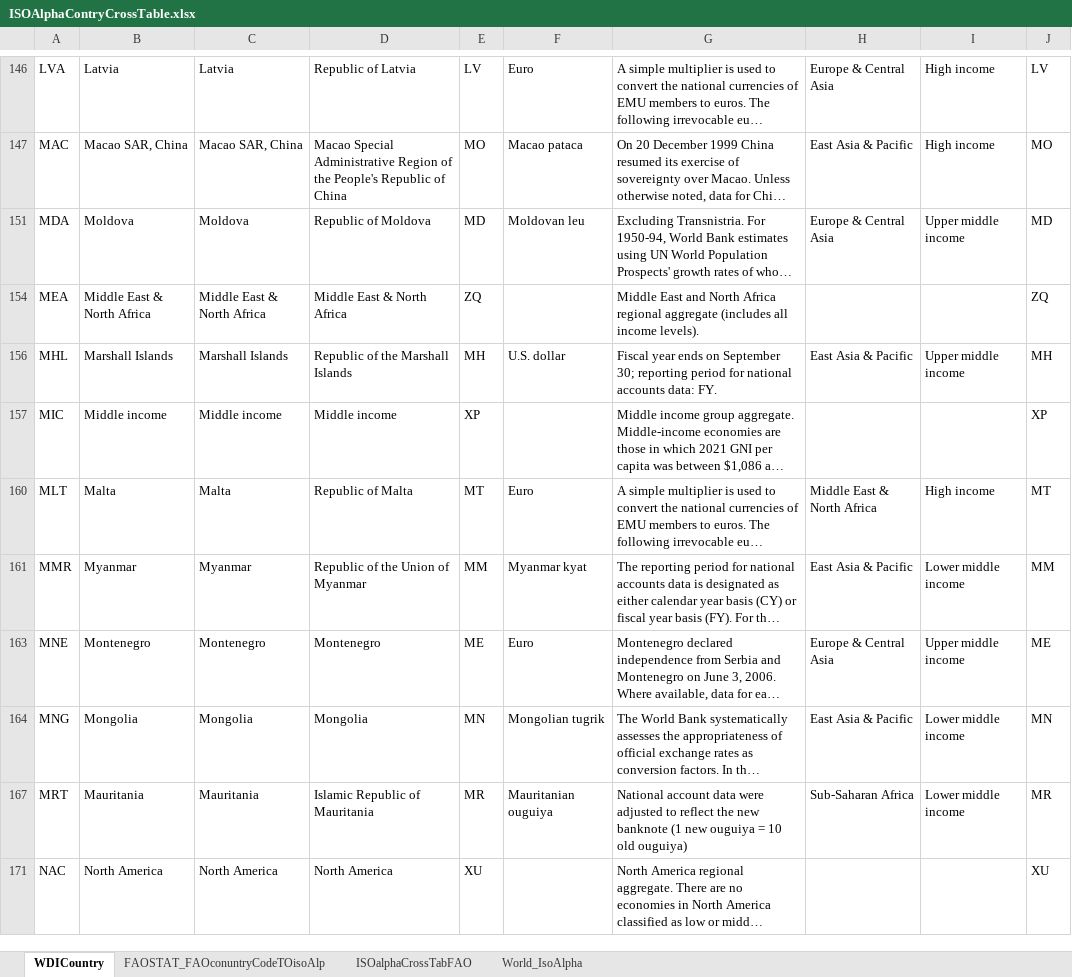
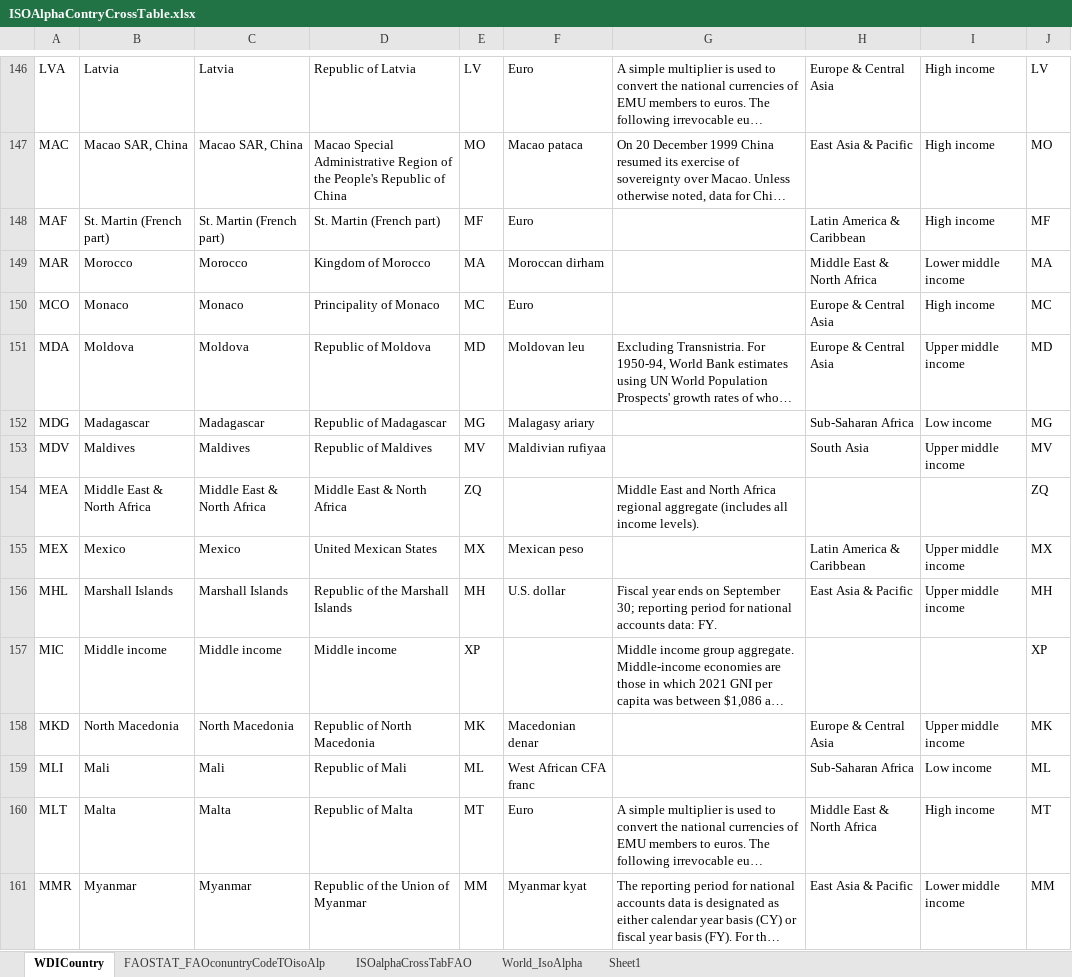
Before and after one commit to vincent-arese/OC-P08, an Excel workbook: OpenData/IsoAlpha/ISOAlphaContryCrossTable.xlsx, sheet WDICountry, drawn as a sheet; only a part is shown, gaps mark what is left out; the shorter side is filled out with more unchanged rows; long unchanged cells end in …; values as stored, in another font and other column widths than the file's, no borders; table styles not drawn; the diff covers the shown part only; the diff names each change by its address in the sheet, - before the commit and + after, or states it on an @@ line.

```diff
--- a/OpenData/IsoAlpha/ISOAlphaContryCrossTable.xlsx (sheet WDICountry)
+++ b/OpenData/IsoAlpha/ISOAlphaContryCrossTable.xlsx (sheet WDICountry)
+sheet tab: Sheet1
@@ row 148 unhidden: MAF | St. Martin (French part) | St. Martin (French part) | St. Martin (French part) | MF | Euro |  | Latin America & Caribbean | High income | MF @@
@@ row 149 unhidden: MAR | Morocco | Morocco | Kingdom of Morocco | MA | Moroccan dirham |  | Middle East & North Africa | Lower middle income | MA @@
@@ row 150 unhidden: MCO | Monaco | Monaco | Principality of Monaco | MC | Euro |  | Europe & Central Asia | High income | MC @@
@@ row 152 unhidden: MDG | Madagascar | Madagascar | Republic of Madagascar | MG | Malagasy ariary |  | Sub-Saharan Africa | Low income | MG @@
@@ row 153 unhidden: MDV | Maldives | Maldives | Republic of Maldives | MV | Maldivian rufiyaa |  | South Asia | Upper middle income | MV @@
@@ row 155 unhidden: MEX | Mexico | Mexico | United Mexican States | MX | Mexican peso |  | Latin America & Caribbean | Upper middle income | MX @@
@@ row 158 unhidden: MKD | North Macedonia | North Macedonia | Republic of North Macedonia | MK | Macedonian denar |  | Europe & Central Asia | Upper middle income | MK @@
@@ row 159 unhidden: MLI | Mali | Mali | Republic of Mali | ML | West African CFA franc |  | Sub-Saharan Africa | Low income | ML @@
```
Also changed, not shown: 131 hidden or unhidden rows elsewhere in this sheet, sheet FAOSTAT_FAOconuntryCodeTOisoAlp, sheet World_IsoAlpha, 1 other file.
